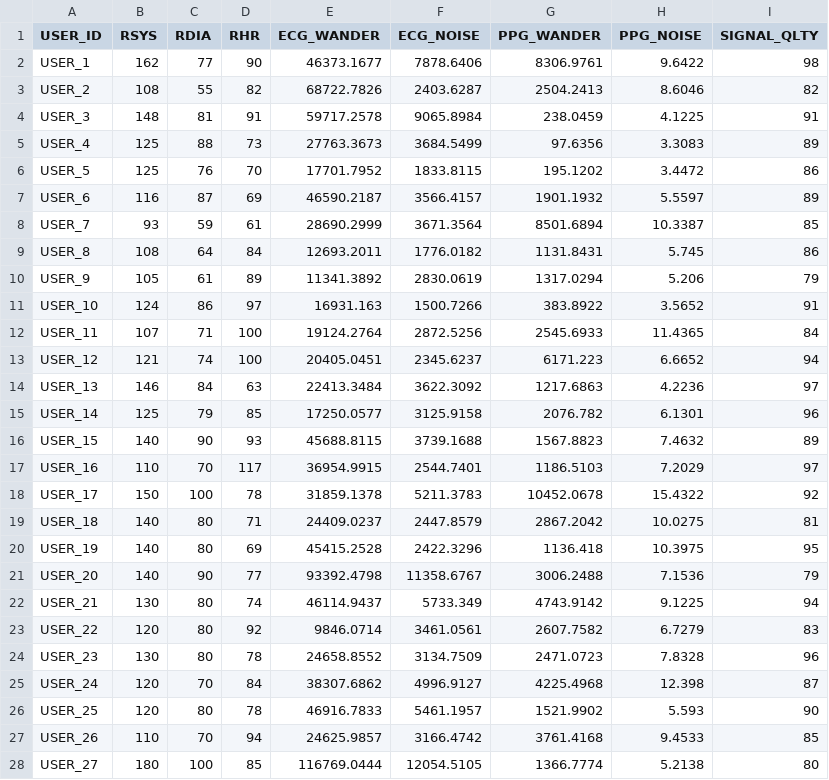
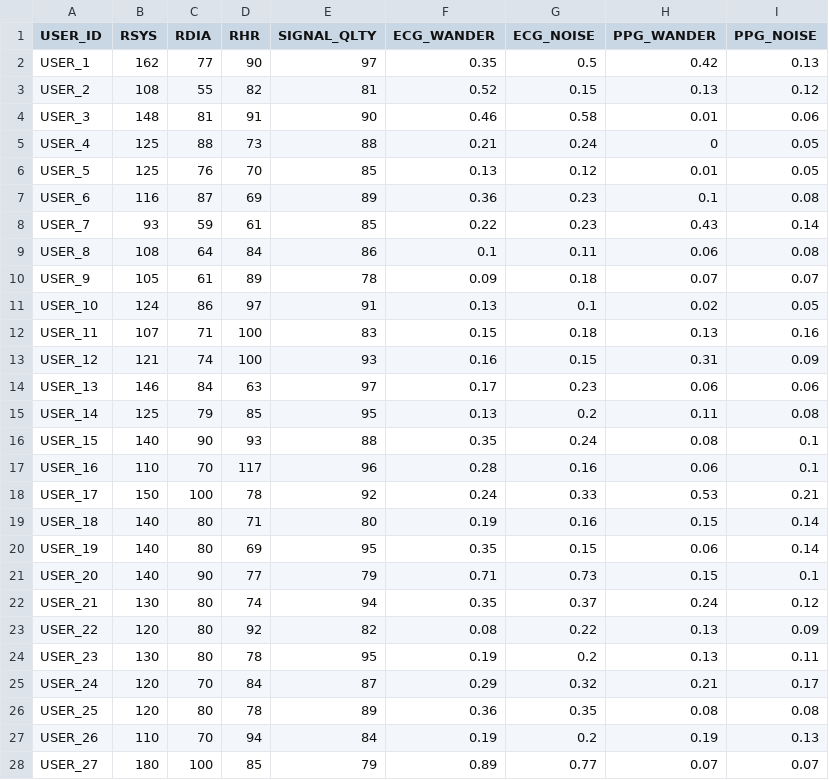
Before and after one commit to bhuvanesh/nsqrd, a CSV file: src/data/noisemeta.csv, drawn as a sheet; only a part is shown; removed rows and columns are numbered as before the commit, all else as after; the diff covers the shown part only; the diff names each change by its address in the sheet, - before the commit and + after, or states it on an @@ line.

```diff
--- a/src/data/noisemeta.csv
+++ b/src/data/noisemeta.csv
-column E (ECG_WANDER), rows 2-28: 46373.1677 | 68722.7826 | 59717.2578 | 27763.3673 | 17701.7952 | 46590.2187 | 28690.2999 | 12693.2011 | 11341.3892 | 16931.163 | 19124.2764 | 20405.0451 | 22413.3484 | 17250.0577 | 45688.8115 | 36954.9915 | 31859.1378 | 24409.0237 | 45415.2528 | 93392.4798 | 46114.9437 | 9846.0714 | 24658.8552 | 38307.6862 | 46916.7833 | 24625.9857 | 116769.0444
-column F (ECG_NOISE), rows 2-28: 7878.6406 | 2403.6287 | 9065.8984 | 3684.5499 | 1833.8115 | 3566.4157 | 3671.3564 | 1776.0182 | 2830.0619 | 1500.7266 | 2872.5256 | 2345.6237 | 3622.3092 | 3125.9158 | 3739.1688 | 2544.7401 | 5211.3783 | 2447.8579 | 2422.3296 | 11358.6767 | 5733.349 | 3461.0561 | 3134.7509 | 4996.9127 | 5461.1957 | 3166.4742 | 12054.5105
-column G (PPG_WANDER), rows 2-28: 8306.9761 | 2504.2413 | 238.0459 | 97.6356 | 195.1202 | 1901.1932 | 8501.6894 | 1131.8431 | 1317.0294 | 383.8922 | 2545.6933 | 6171.223 | 1217.6863 | 2076.782 | 1567.8823 | 1186.5103 | 10452.0678 | 2867.2042 | 1136.418 | 3006.2488 | 4743.9142 | 2607.7582 | 2471.0723 | 4225.4968 | 1521.9902 | 3761.4168 | 1366.7774
-column H (PPG_NOISE), rows 2-28: 9.6422 | 8.6046 | 4.1225 | 3.3083 | 3.4472 | 5.5597 | 10.3387 | 5.745 | 5.206 | 3.5652 | 11.4365 | 6.6652 | 4.2236 | 6.1301 | 7.4632 | 7.2029 | 15.4322 | 10.0275 | 10.3975 | 7.1536 | 9.1225 | 6.7279 | 7.8328 | 12.398 | 5.593 | 9.4533 | 5.2138
+column F (ECG_WANDER), rows 2-28: 0.35 | 0.52 | 0.46 | 0.21 | 0.13 | 0.36 | 0.22 | 0.1 | 0.09 | 0.13 | 0.15 | 0.16 | 0.17 | 0.13 | 0.35 | 0.28 | 0.24 | 0.19 | 0.35 | 0.71 | 0.35 | 0.08 | 0.19 | 0.29 | 0.36 | 0.19 | 0.89
+column G (ECG_NOISE), rows 2-28: 0.5 | 0.15 | 0.58 | 0.24 | 0.12 | 0.23 | 0.23 | 0.11 | 0.18 | 0.1 | 0.18 | 0.15 | 0.23 | 0.2 | 0.24 | 0.16 | 0.33 | 0.16 | 0.15 | 0.73 | 0.37 | 0.22 | 0.2 | 0.32 | 0.35 | 0.2 | 0.77
+column H (PPG_WANDER), rows 2-28: 0.42 | 0.13 | 0.01 | 0 | 0.01 | 0.1 | 0.43 | 0.06 | 0.07 | 0.02 | 0.13 | 0.31 | 0.06 | 0.11 | 0.08 | 0.06 | 0.53 | 0.15 | 0.06 | 0.15 | 0.24 | 0.13 | 0.13 | 0.21 | 0.08 | 0.19 | 0.07
+column I (PPG_NOISE), rows 2-28: 0.13 | 0.12 | 0.06 | 0.05 | 0.05 | 0.08 | 0.14 | 0.08 | 0.07 | 0.05 | 0.16 | 0.09 | 0.06 | 0.08 | 0.1 | 0.1 | 0.21 | 0.14 | 0.14 | 0.1 | 0.12 | 0.09 | 0.11 | 0.17 | 0.08 | 0.13 | 0.07
-E2 (SIGNAL_QLTY): 98
+E2 (SIGNAL_QLTY): 97
-E3 (SIGNAL_QLTY): 82
+E3 (SIGNAL_QLTY): 81
-E4 (SIGNAL_QLTY): 91
+E4 (SIGNAL_QLTY): 90
-E5 (SIGNAL_QLTY): 89
+E5 (SIGNAL_QLTY): 88
-E6 (SIGNAL_QLTY): 86
+E6 (SIGNAL_QLTY): 85
-E10 (SIGNAL_QLTY): 79
+E10 (SIGNAL_QLTY): 78
-E12 (SIGNAL_QLTY): 84
+E12 (SIGNAL_QLTY): 83
-E13 (SIGNAL_QLTY): 94
+E13 (SIGNAL_QLTY): 93
-E15 (SIGNAL_QLTY): 96
+E15 (SIGNAL_QLTY): 95
-E16 (SIGNAL_QLTY): 89
+E16 (SIGNAL_QLTY): 88
-E17 (SIGNAL_QLTY): 97
+E17 (SIGNAL_QLTY): 96
-E19 (SIGNAL_QLTY): 81
+E19 (SIGNAL_QLTY): 80
-E23 (SIGNAL_QLTY): 83
+E23 (SIGNAL_QLTY): 82
-E24 (SIGNAL_QLTY): 96
+E24 (SIGNAL_QLTY): 95
-E26 (SIGNAL_QLTY): 90
+E26 (SIGNAL_QLTY): 89
-E27 (SIGNAL_QLTY): 85
+E27 (SIGNAL_QLTY): 84
-E28 (SIGNAL_QLTY): 80
+E28 (SIGNAL_QLTY): 79
```
Also changed, not shown: 46 edited cells elsewhere in this file, src/data/block2/peakmeta.csv, 6 other files.
